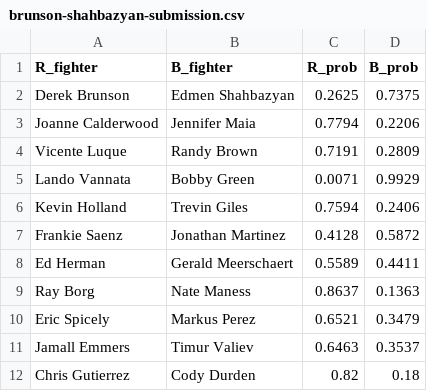
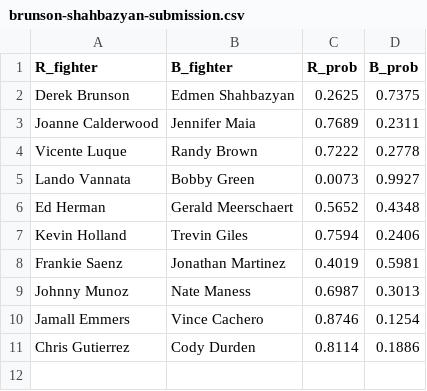
Before and after one commit to shortlikeafox/tiger-millionaire, a CSV file: competition_dummies/brunson-shahbazyan-submission.csv, drawn as a sheet.

```diff
--- a/competition_dummies/brunson-shahbazyan-submission.csv
+++ b/competition_dummies/brunson-shahbazyan-submission.csv
@@ -2,11 +2,10 @@ R_fighter,B_fighter,R_prob,B_prob
 Derek Brunson,Edmen Shahbazyan,0.2625,0.7375
-Joanne Calderwood,Jennifer Maia,0.7794,0.2206
-Vicente Luque,Randy Brown,0.7191,0.2809
-Lando Vannata,Bobby Green,0.0071,0.9929
+Joanne Calderwood,Jennifer Maia,0.7689,0.2311
+Vicente Luque,Randy Brown,0.7222,0.2778
+Lando Vannata,Bobby Green,0.0073,0.9927
+Ed Herman,Gerald Meerschaert,0.5652,0.4348
 Kevin Holland,Trevin Giles,0.7594,0.2406
-Frankie Saenz,Jonathan Martinez,0.4128,0.5872
-Ed Herman,Gerald Meerschaert,0.5589,0.4411
-Ray Borg,Nate Maness,0.8637,0.1363
-Eric Spicely,Markus Perez,0.6521,0.3479
-Jamall Emmers,Timur Valiev,0.6463,0.3537
-Chris Gutierrez,Cody Durden,0.82,0.18
+Frankie Saenz,Jonathan Martinez,0.4019,0.5981
+Johnny Munoz,Nate Maness,0.6987,0.3013
+Jamall Emmers,Vince Cachero,0.8746,0.1254
+Chris Gutierrez,Cody Durden,0.8114,0.1886
```
Also changed, not shown: competition_dummies/task-dummy.csv, data/upcoming-event.csv, 23 other files.
